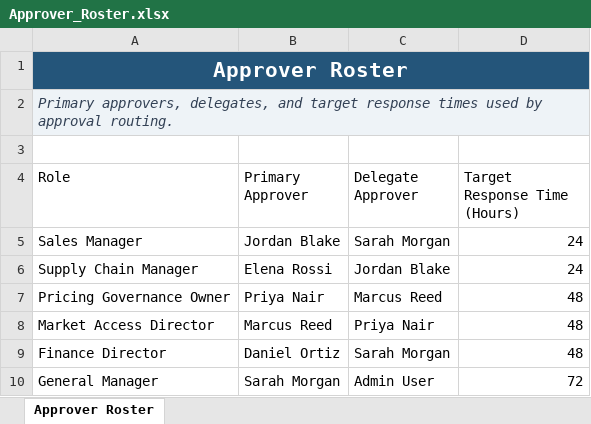
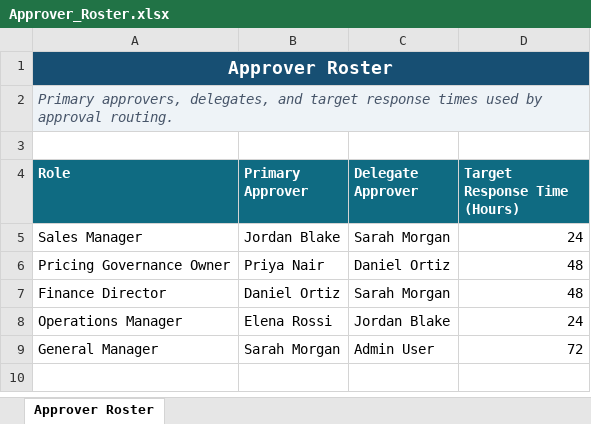
Before and after one commit to savchukks-lab/ai-process-excellence, an Excel workbook: demo-data/Approver_Roster.xlsx, sheet Approver Roster, drawn as a sheet; values as stored, in another font and other column widths than the file's, no borders; table styles not drawn; removed rows and columns are numbered as before the commit, all else as after; the diff names each change by its address in the sheet, - before the commit and + after, or states it on an @@ line.

```diff
--- a/demo-data/Approver_Roster.xlsx (sheet Approver Roster)
+++ b/demo-data/Approver_Roster.xlsx (sheet Approver Roster)
@@ A1 text size: smaller @@
@@ A4:D4 fill: none → #0F6B82, bold: off → on, text colour: black → #FFFFFF @@
-row 6: Supply Chain Manager | Elena Rossi | Jordan Blake | 24
-C6 (Delegate Approver): Marcus Reed
+C6 (Delegate Approver): Daniel Ortiz
-row 8: Market Access Director | Marcus Reed | Priya Nair | 48
+row 8: Operations Manager | Elena Rossi | Jordan Blake | 24
```
Also changed, not shown: demo-data/Approval_Matrix.xlsx, demo-data/Deal_Request_Form.xlsx, 2 other files.
